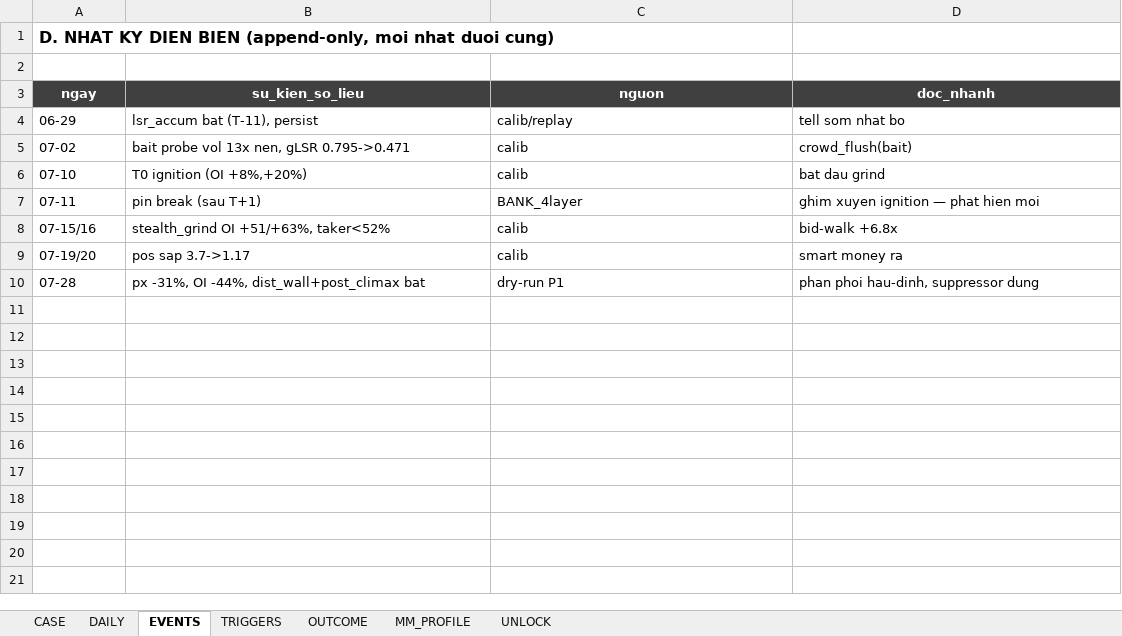
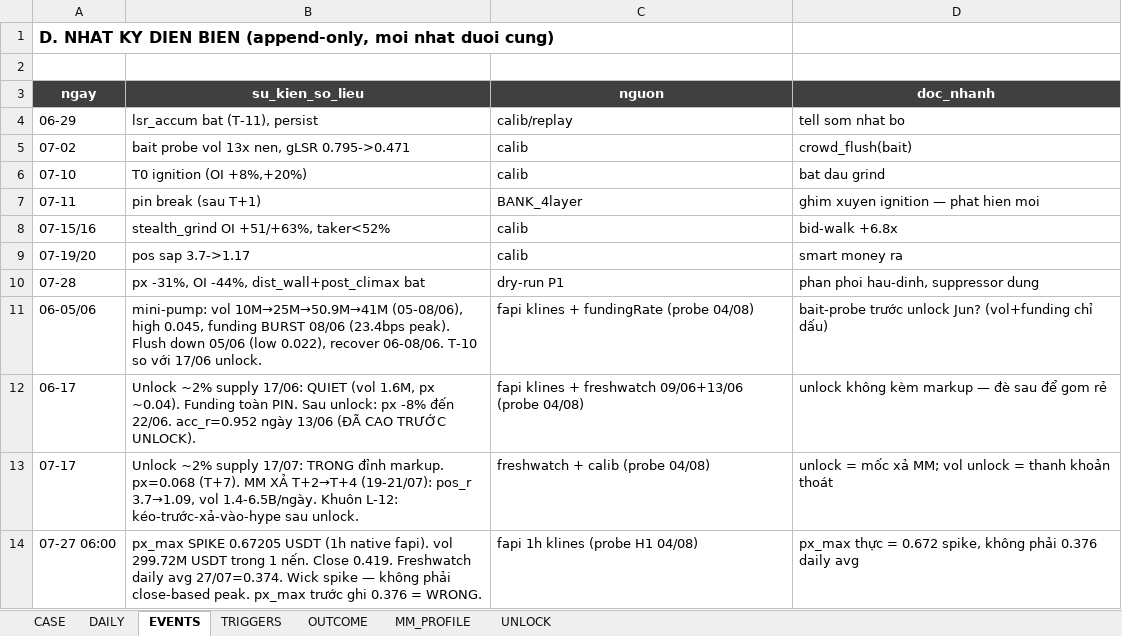
Before and after one commit to Tienbui228/whale_data, an Excel workbook: docs/case_files/CASE_BANK.xlsx, sheet EVENTS, drawn as a sheet; values as stored, in another font and other column widths than the file's, no borders; the diff names each change by its address in the sheet, - before the commit and + after, or states it on an @@ line.

```diff
--- a/docs/case_files/CASE_BANK.xlsx (sheet EVENTS)
+++ b/docs/case_files/CASE_BANK.xlsx (sheet EVENTS)
+row 11: 06-05/06 | mini-pump: vol 10M→25M→50.9M→41M (05-08/06), high 0.045, funding BURST 08/06 (23.4bps peak). Flush down 05/06 (low 0.022), recover 06-08/06. T-10 so với 17/06 unlock. | fapi klines + fundingRate (probe 04/08) | bait-probe trước unlock Jun? (vol+funding chỉ dấu)
+row 12: 06-17 | Unlock ~2% supply 17/06: QUIET (vol 1.6M, px ~0.04). Funding toàn PIN. Sau unlock: px -8% đến 22/06. acc_r=0.952 ngày 13/06 (ĐÃ CAO TRƯỚC UNLOCK). | fapi klines + freshwatch 09/06+13/06 (probe 04/08) | unlock không kèm markup — đè sau để gom rẻ
+row 13: 07-17 | Unlock ~2% supply 17/07: TRONG đỉnh markup. px=0.068 (T+7). MM XẢ T+2→T+4 (19-21/07): pos_r 3.7→1.09, vol 1.4-6.5B/ngày. Khuôn L-12: kéo-trước-xả-vào-hype sau unlock. | freshwatch + calib (probe 04/08) | unlock = mốc xả MM; vol unlock = thanh khoản thoát
+row 14: 07-27 06:00 | px_max SPIKE 0.67205 USDT (1h native fapi). vol 299.72M USDT trong 1 nến. Close 0.419. Freshwatch daily avg 27/07=0.374. Wick spike — không phải close-based peak. px_max trước ghi 0.376 = WRONG. | fapi 1h klines (probe H1 04/08) | px_max thực = 0.672 spike, không phải 0.376 daily avg
```
Also changed, not shown: sheet UNLOCK, sheet OUTCOME, 4 other files.
